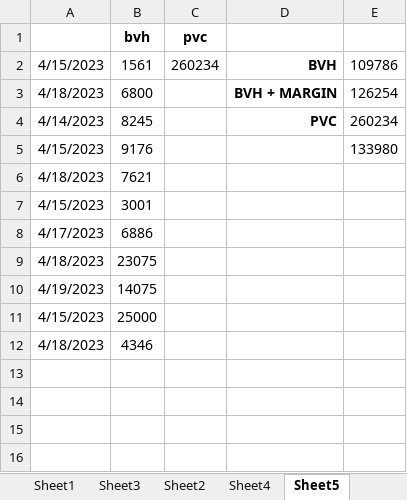
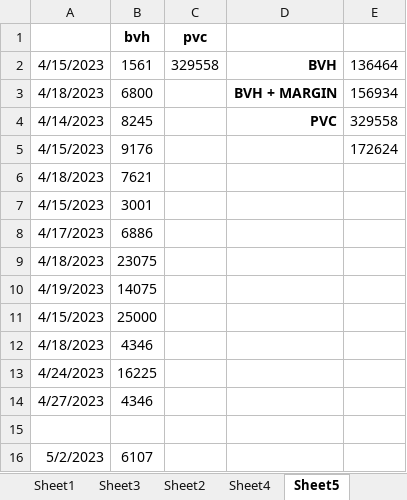
Before and after one commit to hunksammy/2084377289testbysam, an Excel workbook: IMPORTANT/main.xlsx, sheet Sheet5, drawn as a sheet; values as stored, in another font and other column widths than the file's, no borders; conditional formats not drawn; the diff names each change by its address in the sheet, - before the commit and + after, or states it on an @@ line.

```diff
--- a/IMPORTANT/main.xlsx (sheet Sheet5)
+++ b/IMPORTANT/main.xlsx (sheet Sheet5)
-C2 (pvc): 260234
+C2 (pvc): 329558
-E2: 109786
+E2: 136464
-E3: 126254
+E3: 156934
-E4: 260234
+E4: 329558
-E5: 133980
+E5: 172624
+row 13: 4/24/2023 | 16225
+row 14: 4/27/2023 | 4346
+row 15: (empty)
+row 16: 5/2/2023 | 6107
```
Also changed, not shown: sheet Sheet1, sheet Sheet4, IMPORTANT/NOOR.xlsx, IMPORTANT/OM SAI DELHI.xlsx, 54 other files.
